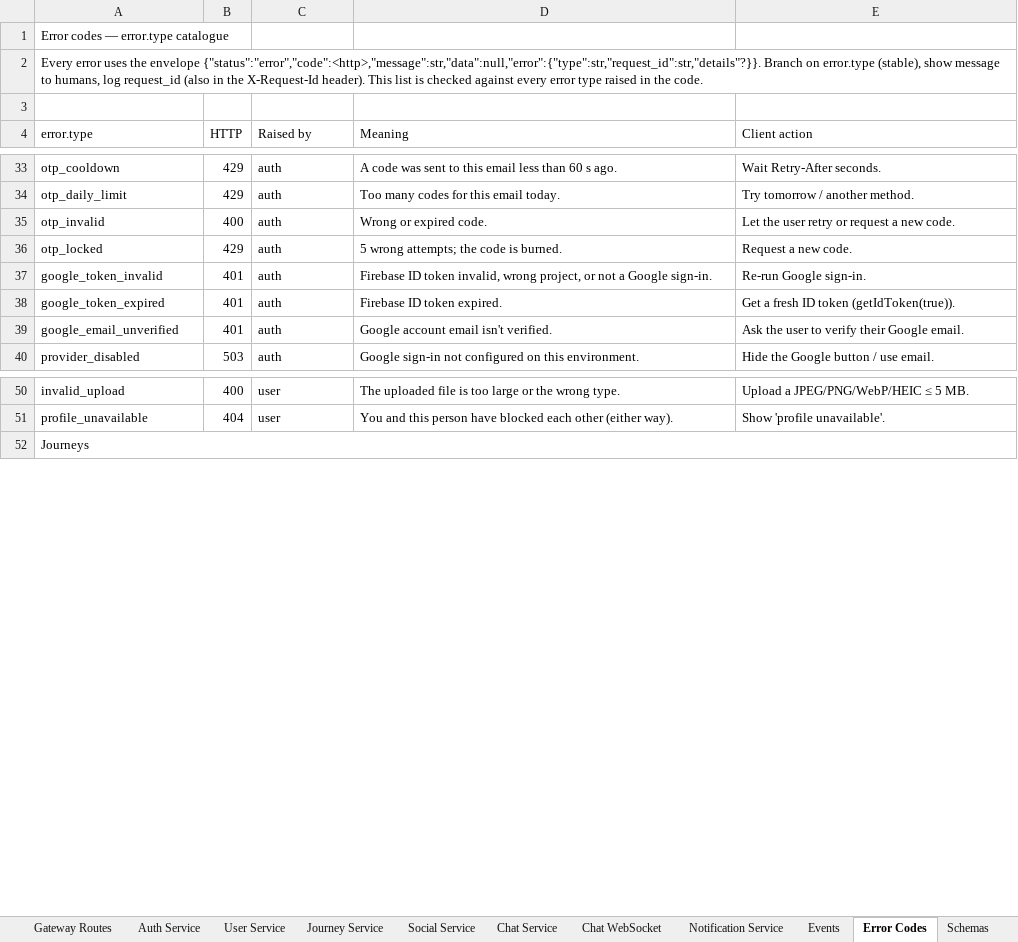
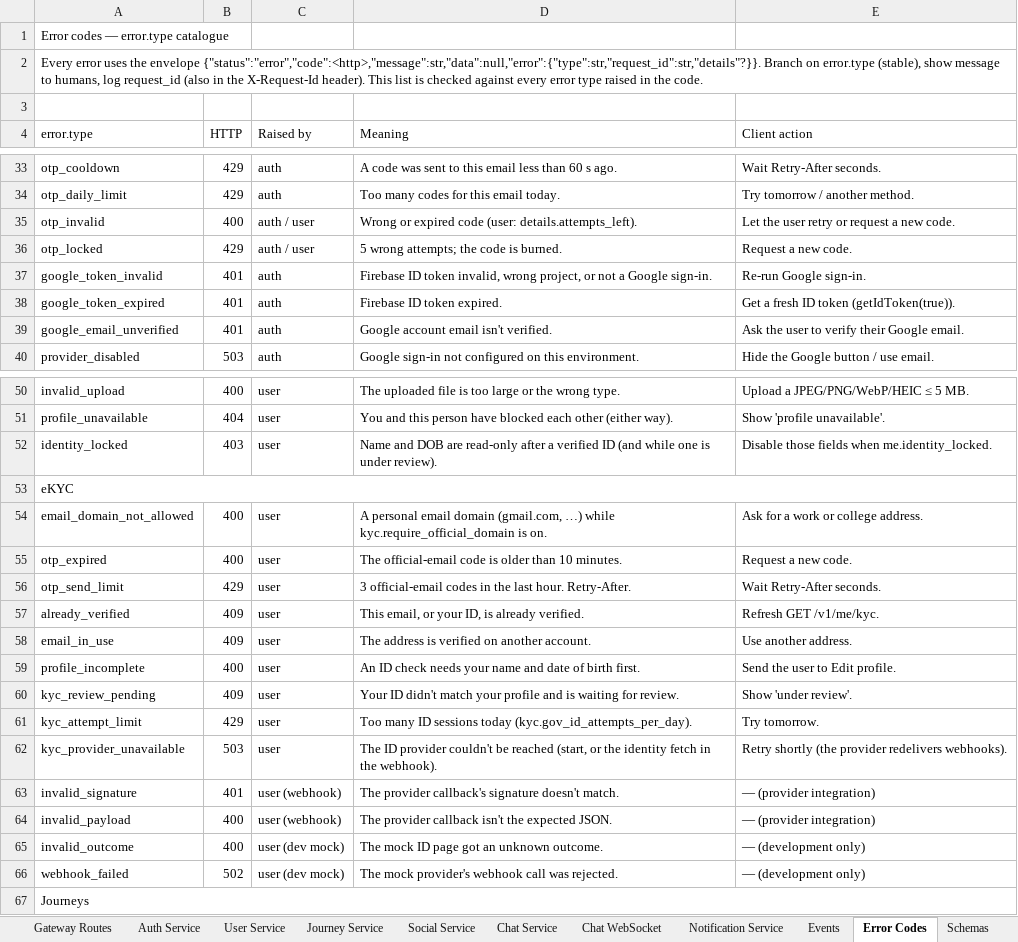
Before and after one commit to cogoworldindia/cogo-backend, an Excel workbook: docs/api/CoGo-API-Reference.xlsx, sheet Error Codes, drawn as a sheet; only a part is shown, gaps mark what is left out; values as stored, in another font and other column widths than the file's, no cell formats; the diff names each change by its address in the sheet, - before the commit and + after, or states it on an @@ line.

```diff
--- a/docs/api/CoGo-API-Reference.xlsx (sheet Error Codes)
+++ b/docs/api/CoGo-API-Reference.xlsx (sheet Error Codes)
-C35:C36 (Raised by): auth
+C35:C36 (Raised by): auth / user
-D35 (Meaning): Wrong or expired code.
+D35 (Meaning): Wrong or expired code (user: details.attempts_left).
+row 52: identity_locked | 403 | user | Name and DOB are read-only after a verified ID (and while one is under review). | Disable those fields when me.identity_locked.
+row 53: eKYC
+row 54: email_domain_not_allowed | 400 | user | A personal email domain (gmail.com, …) while kyc.require_official_domain is on. | Ask for a work or college address.
+row 55: otp_expired | 400 | user | The official-email code is older than 10 minutes. | Request a new code.
+row 56: otp_send_limit | 429 | user | 3 official-email codes in the last hour. Retry-After. | Wait Retry-After seconds.
+row 57: already_verified | 409 | user | This email, or your ID, is already verified. | Refresh GET /v1/me/kyc.
+row 58: email_in_use | 409 | user | The address is verified on another account. | Use another address.
+row 59: profile_incomplete | 400 | user | An ID check needs your name and date of birth first. | Send the user to Edit profile.
+row 60: kyc_review_pending | 409 | user | Your ID didn't match your profile and is waiting for review. | Show 'under review'.
+row 61: kyc_attempt_limit | 429 | user | Too many ID sessions today (kyc.gov_id_attempts_per_day). | Try tomorrow.
+row 62: kyc_provider_unavailable | 503 | user | The ID provider couldn't be reached (start, or the identity fetch in the webhook). | Retry shortly (the provider redelivers webhooks).
+row 63: invalid_signature | 401 | user (webhook) | The provider callback's signature doesn't match. | — (provider integration)
+row 64: invalid_payload | 400 | user (webhook) | The provider callback isn't the expected JSON. | — (provider integration)
+row 65: invalid_outcome | 400 | user (dev mock) | The mock ID page got an unknown outcome. | — (development only)
+row 66: webhook_failed | 502 | user (dev mock) | The mock provider's webhook call was rejected. | — (development only)
```
Also changed, not shown: sheet Schemas, sheet Events, sheet User Service, sheet Gateway Routes, sheet Chat Service, sheet Journey Service, 2 more sheets, cell formats, 18 other files.
